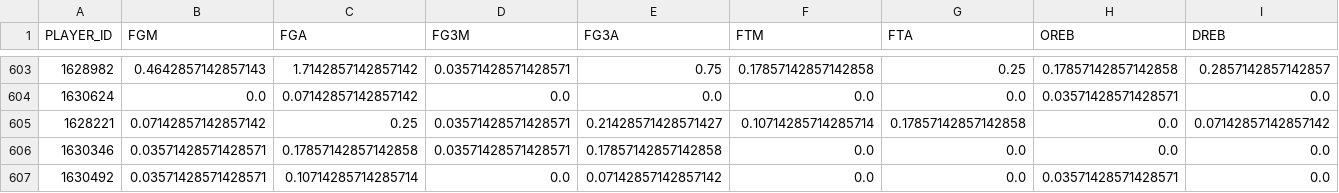
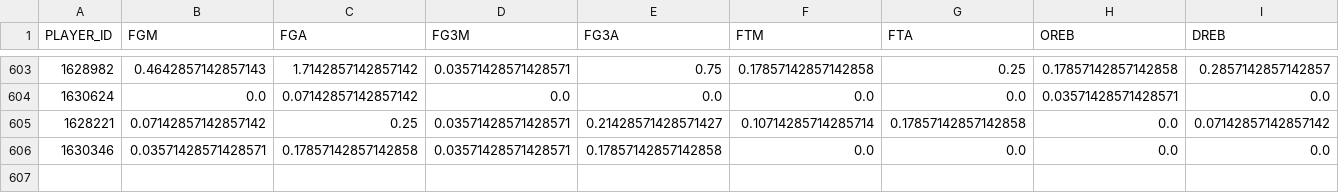
Before and after one commit to jacoblundeen/SIS_Project, a CSV file: players_per_28.csv, drawn as a sheet; only a part is shown, gaps mark what is left out; rows hold the shown columns only; the diff names each change by its address in the sheet, - before the commit and + after, or states it on an @@ line.

```diff
--- a/players_per_28.csv
+++ b/players_per_28.csv
-row 607: 1630492 | 0.03571428571428571 | 0.10714285714285714 | 0.0 | 0.07142857142857142 | 0.0 | 0.0 | 0.03571428571428571 | 0.0
```
Also changed, not shown: 1 other file.
